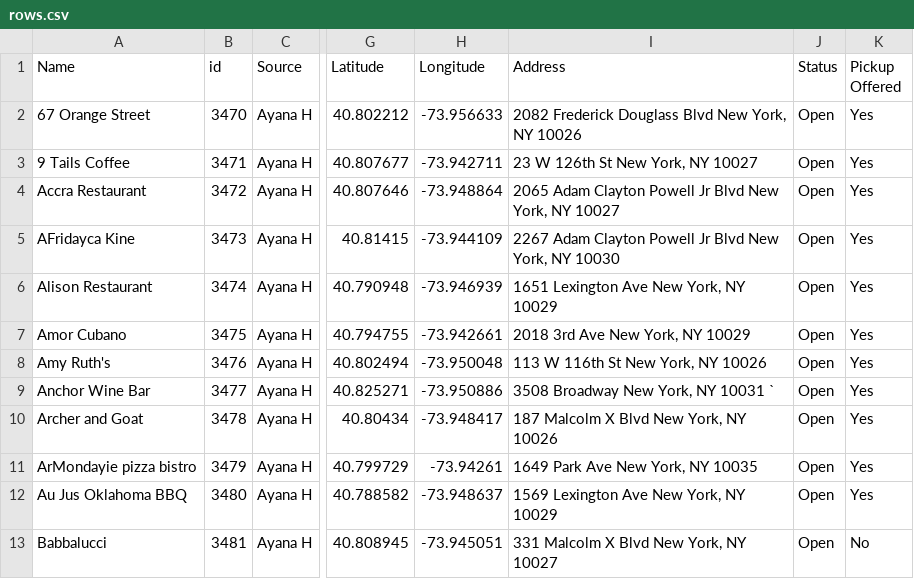
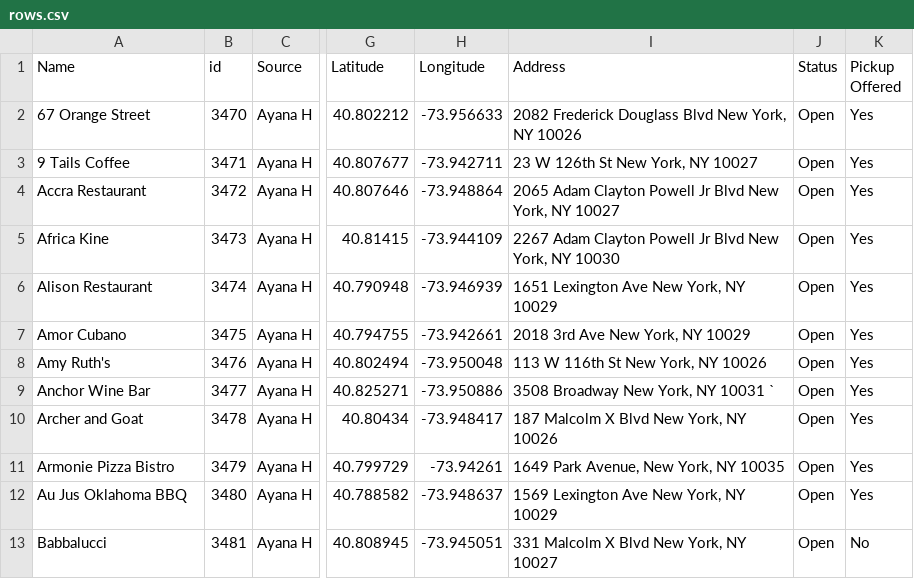
Before and after one commit to zhik/whos-open-uptowngrandcentral, a CSV file: data/rows.csv, drawn as a sheet; only a part is shown, gaps mark what is left out; the diff names each change by its address in the sheet, - before the commit and + after, or states it on an @@ line.

Commit message:
Update rows.csv

```diff
--- a/data/rows.csv
+++ b/data/rows.csv
-A5 (Name): AFridayca Kine
+A5 (Name): Africa Kine
-A11 (Name): ArMondayie pizza bistro
+A11 (Name): Armonie Pizza Bistro
-I11 (Address): 1649 Park Ave New York, NY 10035
+I11 (Address): 1649 Park Avenue, New York, NY 10035
```
